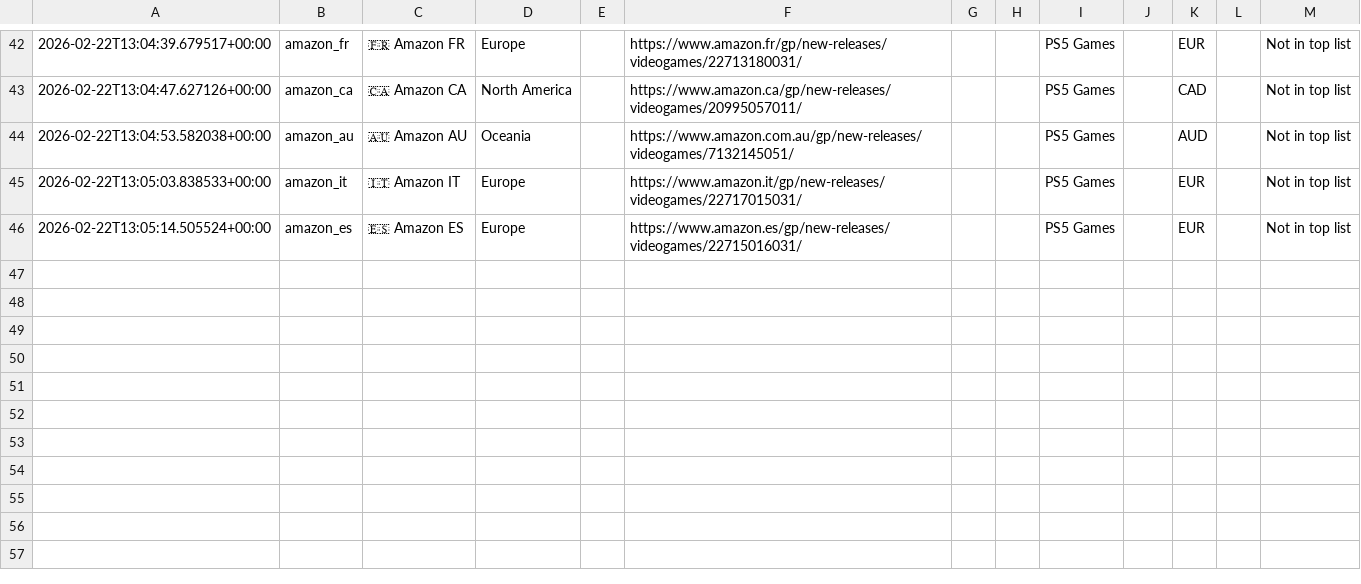
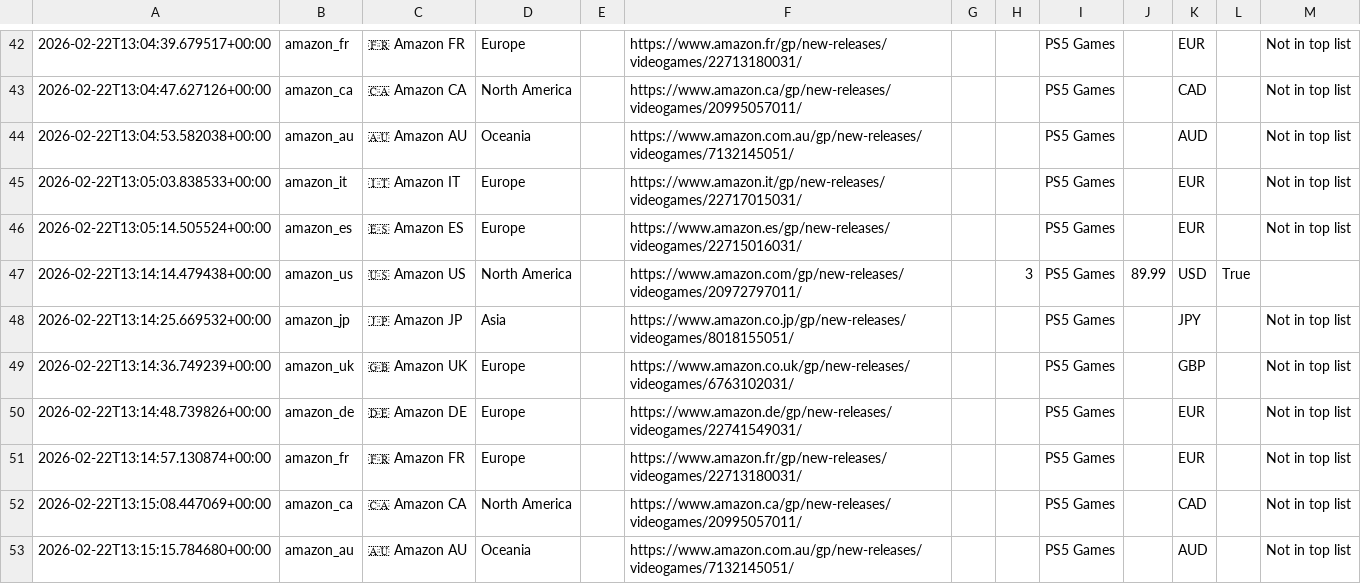
Before and after one commit to gonmau/black-desert-preorder-tracker, a CSV file: data/rankings.csv, drawn as a sheet; only a part is shown, gaps mark what is left out.

```diff
--- a/data/rankings.csv
+++ b/data/rankings.csv
@@ -46 +46,8 @@
 2026-02-22T13:05:14.505524+00:00,amazon_es,🇪🇸 Amazon ES,Europe,,https://www.amazon.es/gp/new-releases/videogames/22715016031/,,,PS5 Games,,EUR,,Not in top list
+2026-02-22T13:14:14.479438+00:00,amazon_us,🇺🇸 Amazon US,North America,,https://www.amazon.com/gp/new-releases/videogames/20972797011/,,3,PS5 Games,89.99,USD,True,
+2026-02-22T13:14:25.669532+00:00,amazon_jp,🇯🇵 Amazon JP,Asia,,https://www.amazon.co.jp/gp/new-releases/videogames/8018155051/,,,PS5 Games,,JPY,,Not in top list
+2026-02-22T13:14:36.749239+00:00,amazon_uk,🇬🇧 Amazon UK,Europe,,https://www.amazon.co.uk/gp/new-releases/videogames/6763102031/,,,PS5 Games,,GBP,,Not in top list
+2026-02-22T13:14:48.739826+00:00,amazon_de,🇩🇪 Amazon DE,Europe,,https://www.amazon.de/gp/new-releases/videogames/22741549031/,,,PS5 Games,,EUR,,Not in top list
+2026-02-22T13:14:57.130874+00:00,amazon_fr,🇫🇷 Amazon FR,Europe,,https://www.amazon.fr/gp/new-releases/videogames/22713180031/,,,PS5 Games,,EUR,,Not in top list
+2026-02-22T13:15:08.447069+00:00,amazon_ca,🇨🇦 Amazon CA,North America,,https://www.amazon.ca/gp/new-releases/videogames/20995057011/,,,PS5 Games,,CAD,,Not in top list
+2026-02-22T13:15:15.784680+00:00,amazon_au,🇦🇺 Amazon AU,Oceania,,https://www.amazon.com.au/gp/new-releases/videogames/7132145051/,,,PS5 Games,,AUD,,Not in top list
```
Also changed, not shown: 1 other file.
